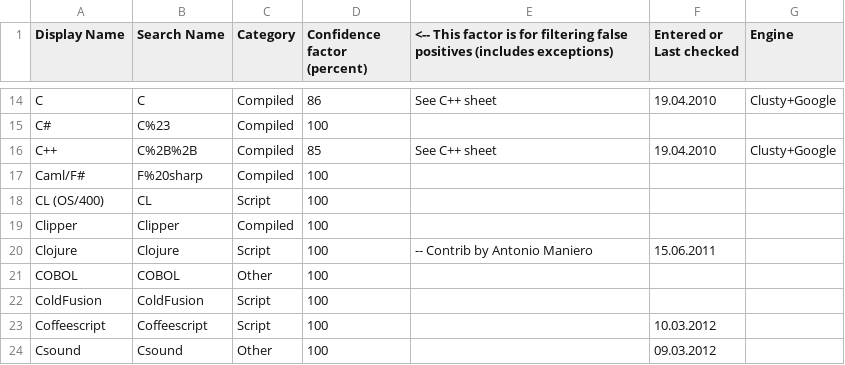
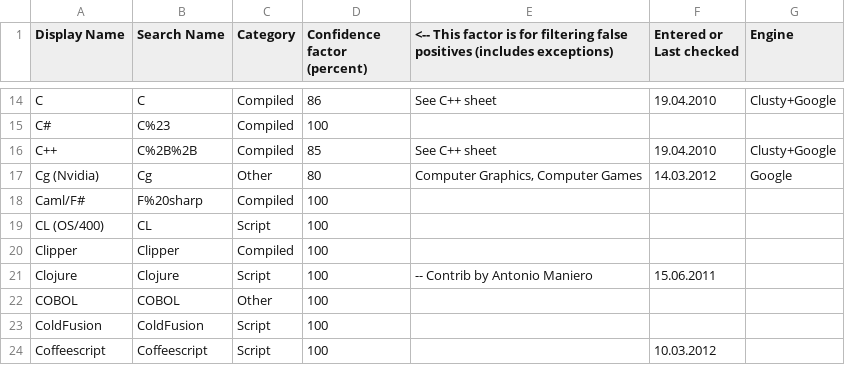
Before and after one commit to zertovitch/lang-index, a CSV file: l.csv, drawn as a sheet; only a part is shown, gaps mark what is left out; the shorter side is filled out with more unchanged rows; the diff names each change by its address in the sheet, - before the commit and + after, or states it on an @@ line.

```diff
--- a/l.csv
+++ b/l.csv
+row 17: Cg (Nvidia) | Cg | Other | 80 | Computer Graphics, Computer Games | 14.03.2012 | Google
```
Also changed, not shown: 1 other file.
